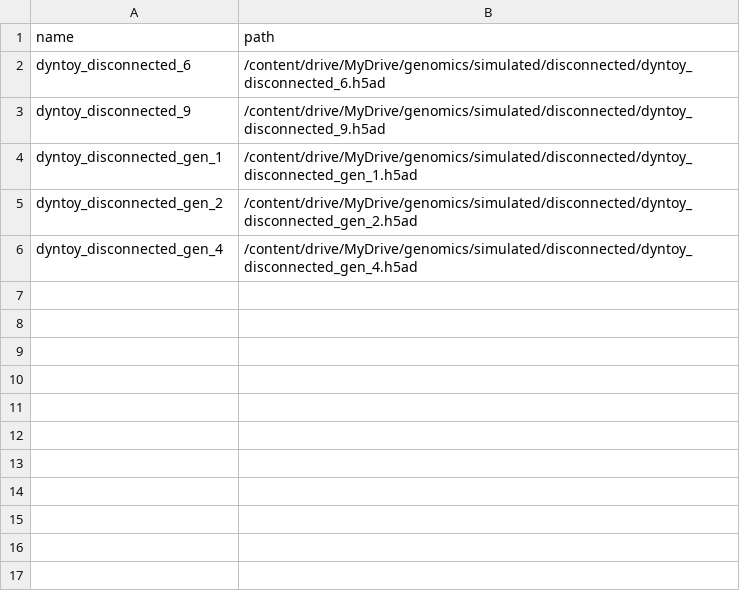
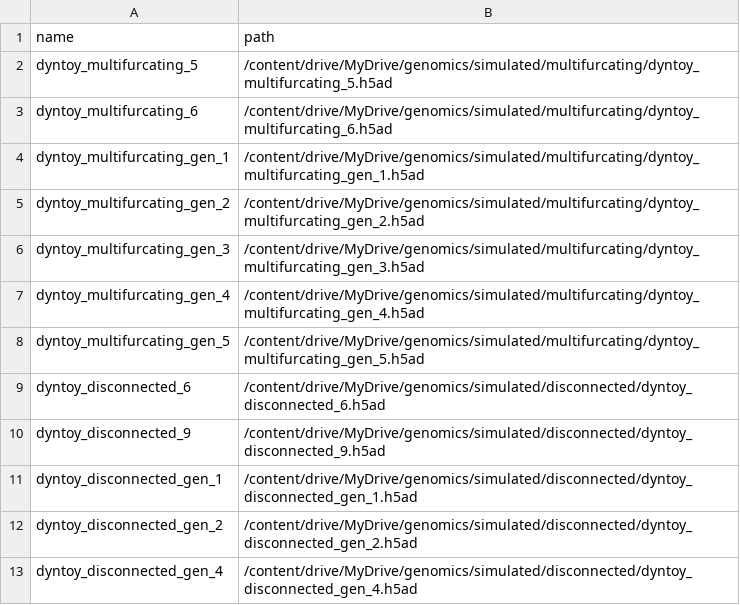
Before and after one commit to Zafar-Lab/Margaret, a CSV file: ensemble-ti/experiments/files/datasets_colab.csv, drawn as a sheet; the diff names each change by its address in the sheet, - before the commit and + after, or states it on an @@ line.

```diff
--- a/ensemble-ti/experiments/files/datasets_colab.csv
+++ b/ensemble-ti/experiments/files/datasets_colab.csv
+row 2: dyntoy_multifurcating_5 | /content/drive/MyDrive/genomics/simulated/multifurcating/dyntoy_multifurcating_5.h5ad
+row 3: dyntoy_multifurcating_6 | /content/drive/MyDrive/genomics/simulated/multifurcating/dyntoy_multifurcating_6.h5ad
+row 4: dyntoy_multifurcating_gen_1 | /content/drive/MyDrive/genomics/simulated/multifurcating/dyntoy_multifurcating_gen_1.h5ad
+row 5: dyntoy_multifurcating_gen_2 | /content/drive/MyDrive/genomics/simulated/multifurcating/dyntoy_multifurcating_gen_2.h5ad
+row 6: dyntoy_multifurcating_gen_3 | /content/drive/MyDrive/genomics/simulated/multifurcating/dyntoy_multifurcating_gen_3.h5ad
+row 7: dyntoy_multifurcating_gen_4 | /content/drive/MyDrive/genomics/simulated/multifurcating/dyntoy_multifurcating_gen_4.h5ad
+row 8: dyntoy_multifurcating_gen_5 | /content/drive/MyDrive/genomics/simulated/multifurcating/dyntoy_multifurcating_gen_5.h5ad
```
Also changed, not shown: 1 other file.
